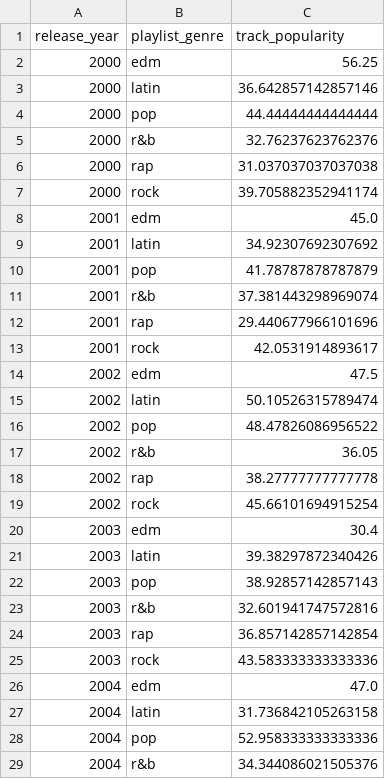
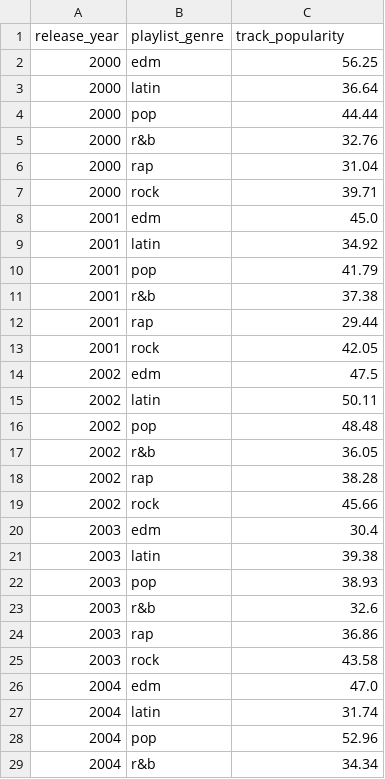
Before and after one commit to yifanwu0097/Spotify-Genre-Popularity, a CSV file: genre_popularity.csv, drawn as a sheet; only a part is shown; the diff covers the shown part only.

Commit message:
only remain 2 decimals

```diff
--- a/genre_popularity.csv
+++ b/genre_popularity.csv
@@ -2,28 +2,28 @@ release_year,playlist_genre,track_popularity
 2000,edm,56.25
-2000,latin,36.642857142857146
-2000,pop,44.44444444444444
-2000,r&b,32.76237623762376
-2000,rap,31.037037037037038
-2000,rock,39.705882352941174
+2000,latin,36.64
+2000,pop,44.44
+2000,r&b,32.76
+2000,rap,31.04
+2000,rock,39.71
 2001,edm,45.0
-2001,latin,34.92307692307692
-2001,pop,41.78787878787879
-2001,r&b,37.381443298969074
-2001,rap,29.440677966101696
-2001,rock,42.0531914893617
+2001,latin,34.92
+2001,pop,41.79
+2001,r&b,37.38
+2001,rap,29.44
+2001,rock,42.05
 2002,edm,47.5
-2002,latin,50.10526315789474
-2002,pop,48.47826086956522
+2002,latin,50.11
+2002,pop,48.48
 2002,r&b,36.05
-2002,rap,38.27777777777778
-2002,rock,45.66101694915254
+2002,rap,38.28
+2002,rock,45.66
 2003,edm,30.4
-2003,latin,39.38297872340426
-2003,pop,38.92857142857143
-2003,r&b,32.601941747572816
-2003,rap,36.857142857142854
-2003,rock,43.583333333333336
+2003,latin,39.38
+2003,pop,38.93
+2003,r&b,32.6
+2003,rap,36.86
+2003,rock,43.58
 2004,edm,47.0
-2004,latin,31.736842105263158
-2004,pop,52.958333333333336
-2004,r&b,34.344086021505376
+2004,latin,31.74
+2004,pop,52.96
+2004,r&b,34.34
```
Also changed, not shown: 95 edited cells elsewhere in this file.
